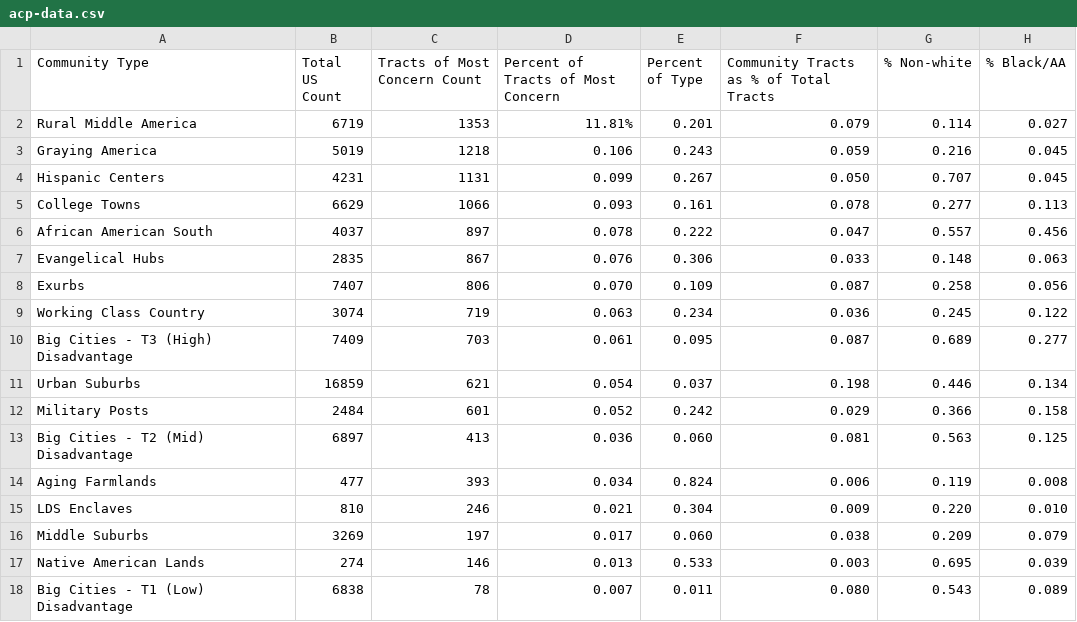
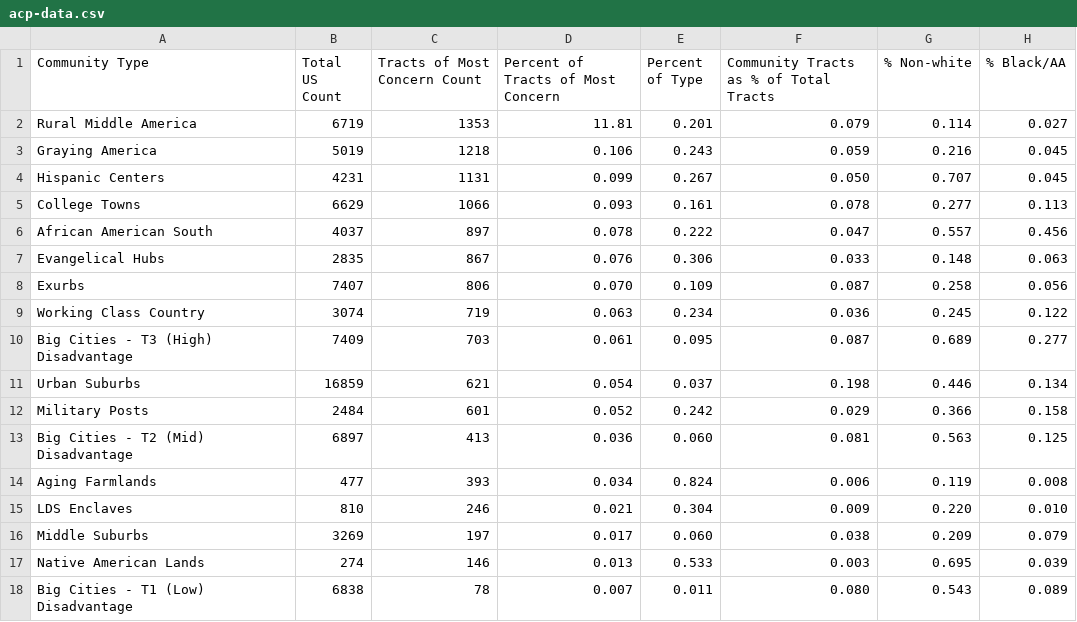
Before and after one commit to uchicago-dsi/rgdv, a CSV file: public/data/acp-data.csv, drawn as a sheet; only a part is shown; the diff names each change by its address in the sheet, - before the commit and + after, or states it on an @@ line.

Commit message:
percent fix

```diff
--- a/public/data/acp-data.csv
+++ b/public/data/acp-data.csv
-D2: 11.81%
+D2: 11.81
```
